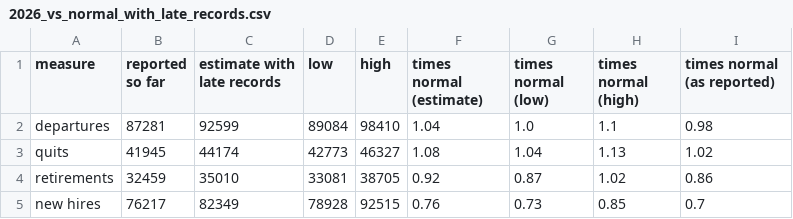
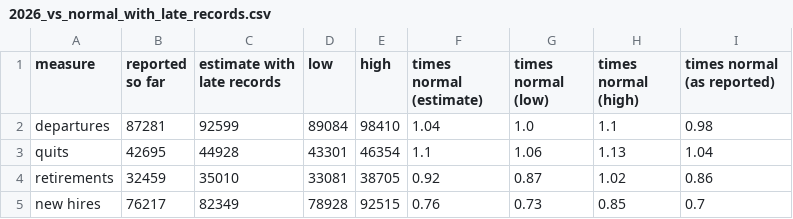
Before and after one commit to abigailhaddad/federal-attrition-patterns, a CSV file: charts/tables/2026_vs_normal_with_late_records.csv, drawn as a sheet.

```diff
--- a/charts/tables/2026_vs_normal_with_late_records.csv
+++ b/charts/tables/2026_vs_normal_with_late_records.csv
@@ -2,3 +2,3 @@ measure,reported so far,estimate with late records,low,high,times normal (estima
 departures,87281,92599,89084,98410,1.04,1.0,1.1,0.98
-quits,41945,44174,42773,46327,1.08,1.04,1.13,1.02
+quits,42695,44928,43301,46354,1.1,1.06,1.13,1.04
 retirements,32459,35010,33081,38705,0.92,0.87,1.02,0.86
```
Also changed, not shown: charts/tables/2026_attorney_quits_by_agency.csv, charts/tables/2026_departures_by_service_and_education.csv, 14 other files.
